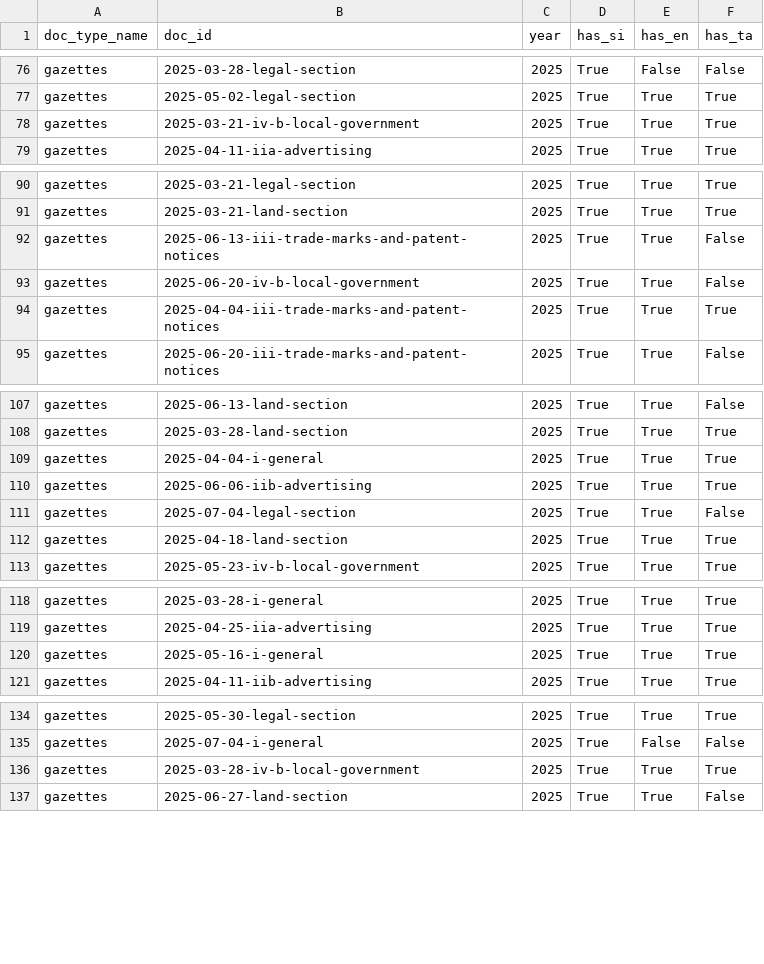
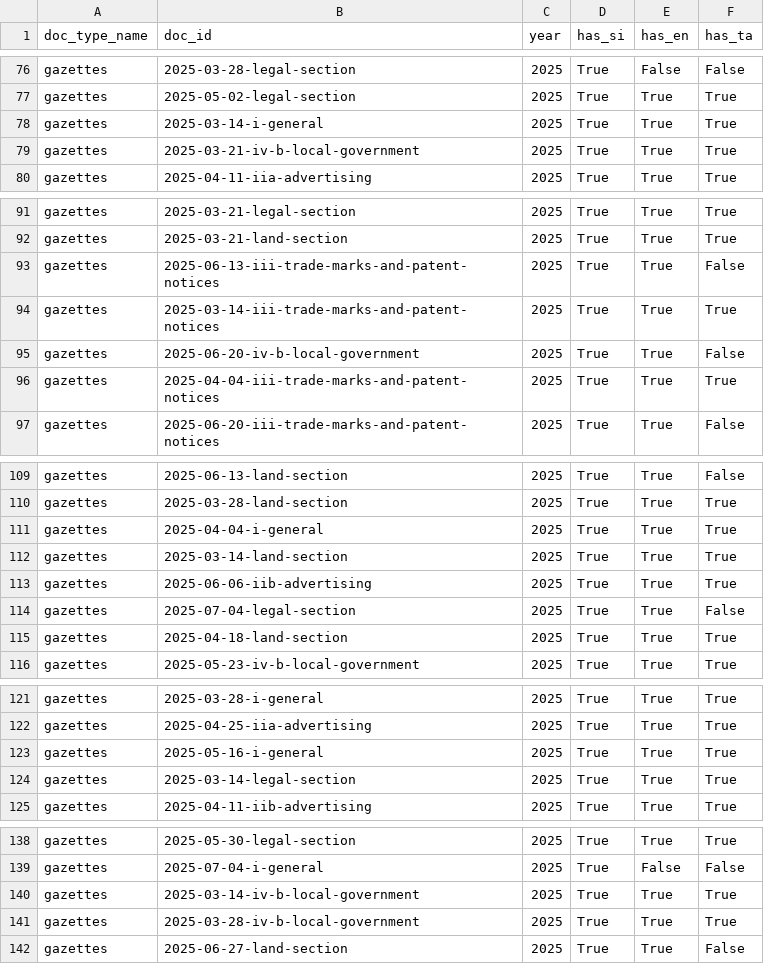
Before and after one commit to ovindu-a/lk_legal_docs, a TSV file: data/temp_data_summary.tsv, drawn as a sheet; only a part is shown, gaps mark what is left out; the diff covers the shown part only; the diff names each change by its address in the sheet, - before the commit and + after, or states it on an @@ line.

```diff
--- a/data/temp_data_summary.tsv
+++ b/data/temp_data_summary.tsv
+row 78: gazettes | 2025-03-14-i-general | 2025 | True | True | True
+row 94: gazettes | 2025-03-14-iii-trade-marks-and-patent-notices | 2025 | True | True | True
+row 112: gazettes | 2025-03-14-land-section | 2025 | True | True | True
+row 124: gazettes | 2025-03-14-legal-section | 2025 | True | True | True
+row 140: gazettes | 2025-03-14-iv-b-local-government | 2025 | True | True | True
```
Also changed, not shown: 13 added rows elsewhere in this file, 1 other file.
